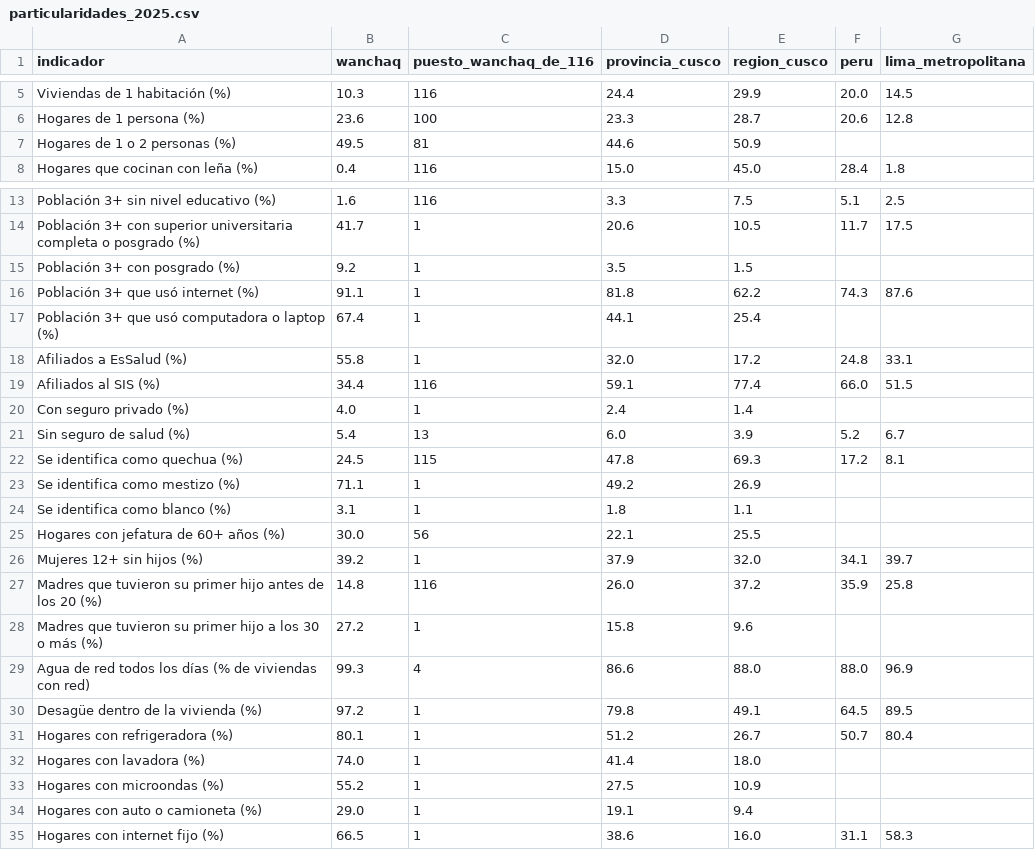
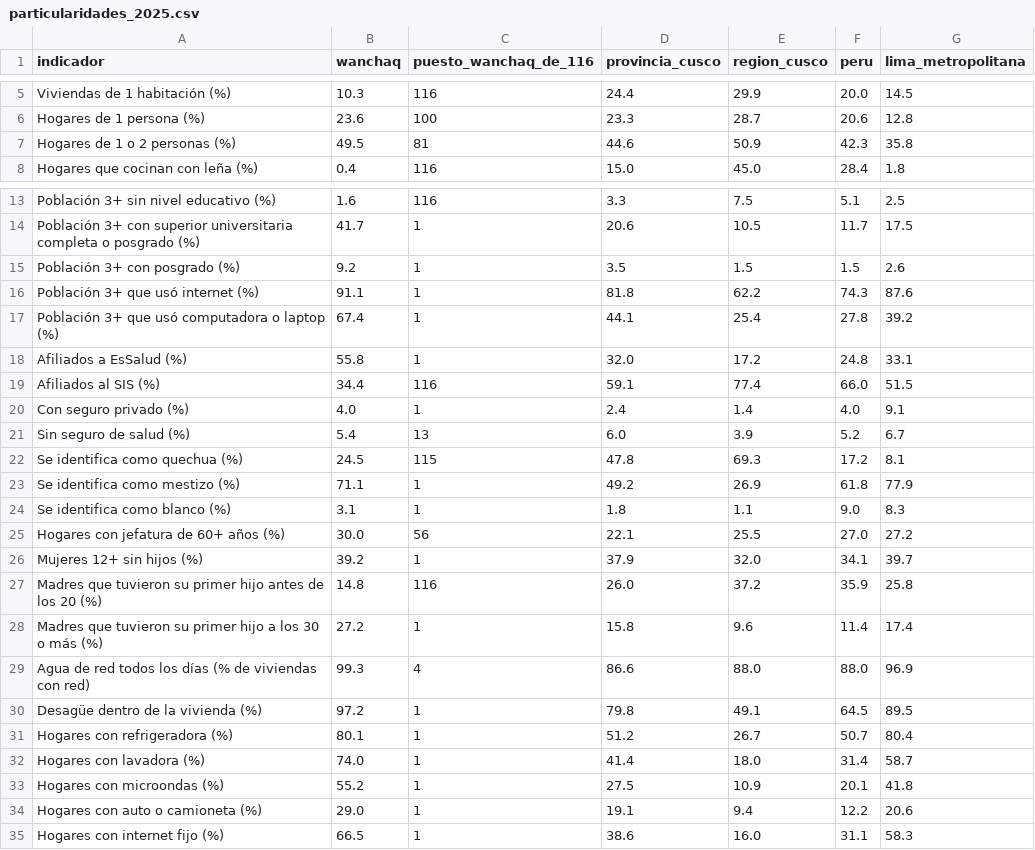
Before and after one commit to romelserg/Claudio, a CSV file: wanchaq/datos/censo2025/particularidades_2025.csv, drawn as a sheet; only a part is shown, gaps mark what is left out.

```diff
--- a/wanchaq/datos/censo2025/particularidades_2025.csv
+++ b/wanchaq/datos/censo2025/particularidades_2025.csv
@@ -6,3 +6,3 @@ Viviendas de 1 habitación (%),10.3,116,24.4,29.9,20.0,14.5
 Hogares de 1 persona (%),23.6,100,23.3,28.7,20.6,12.8
-Hogares de 1 o 2 personas (%),49.5,81,44.6,50.9,,
+Hogares de 1 o 2 personas (%),49.5,81,44.6,50.9,42.3,35.8
 Hogares que cocinan con leña (%),0.4,116,15.0,45.0,28.4,1.8
@@ -14,16 +14,16 @@ Población 3+ sin nivel educativo (%),1.6,116,3.3,7.5,5.1,2.5
 Población 3+ con superior universitaria completa o posgrado (%),41.7,1,20.6,10.5,11.7,17.5
-Población 3+ con posgrado (%),9.2,1,3.5,1.5,,
+Población 3+ con posgrado (%),9.2,1,3.5,1.5,1.5,2.6
 Población 3+ que usó internet (%),91.1,1,81.8,62.2,74.3,87.6
-Población 3+ que usó computadora o laptop (%),67.4,1,44.1,25.4,,
+Población 3+ que usó computadora o laptop (%),67.4,1,44.1,25.4,27.8,39.2
 Afiliados a EsSalud (%),55.8,1,32.0,17.2,24.8,33.1
 Afiliados al SIS (%),34.4,116,59.1,77.4,66.0,51.5
-Con seguro privado (%),4.0,1,2.4,1.4,,
+Con seguro privado (%),4.0,1,2.4,1.4,4.0,9.1
 Sin seguro de salud (%),5.4,13,6.0,3.9,5.2,6.7
 Se identifica como quechua (%),24.5,115,47.8,69.3,17.2,8.1
-Se identifica como mestizo (%),71.1,1,49.2,26.9,,
-Se identifica como blanco (%),3.1,1,1.8,1.1,,
-Hogares con jefatura de 60+ años (%),30.0,56,22.1,25.5,,
+Se identifica como mestizo (%),71.1,1,49.2,26.9,61.8,77.9
+Se identifica como blanco (%),3.1,1,1.8,1.1,9.0,8.3
+Hogares con jefatura de 60+ años (%),30.0,56,22.1,25.5,27.0,27.2
 Mujeres 12+ sin hijos (%),39.2,1,37.9,32.0,34.1,39.7
 Madres que tuvieron su primer hijo antes de los 20 (%),14.8,116,26.0,37.2,35.9,25.8
-Madres que tuvieron su primer hijo a los 30 o más (%),27.2,1,15.8,9.6,,
+Madres que tuvieron su primer hijo a los 30 o más (%),27.2,1,15.8,9.6,11.4,17.4
 Agua de red todos los días (% de viviendas con red),99.3,4,86.6,88.0,88.0,96.9
@@ -31,5 +31,5 @@ Desagüe dentro de la vivienda (%),97.2,1,79.8,49.1,64.5,89.5
 Hogares con refrigeradora (%),80.1,1,51.2,26.7,50.7,80.4
-Hogares con lavadora (%),74.0,1,41.4,18.0,,
-Hogares con microondas (%),55.2,1,27.5,10.9,,
-Hogares con auto o camioneta (%),29.0,1,19.1,9.4,,
+Hogares con lavadora (%),74.0,1,41.4,18.0,31.4,58.7
+Hogares con microondas (%),55.2,1,27.5,10.9,20.1,41.8
+Hogares con auto o camioneta (%),29.0,1,19.1,9.4,12.2,20.6
 Hogares con internet fijo (%),66.5,1,38.6,16.0,31.1,58.3
```
